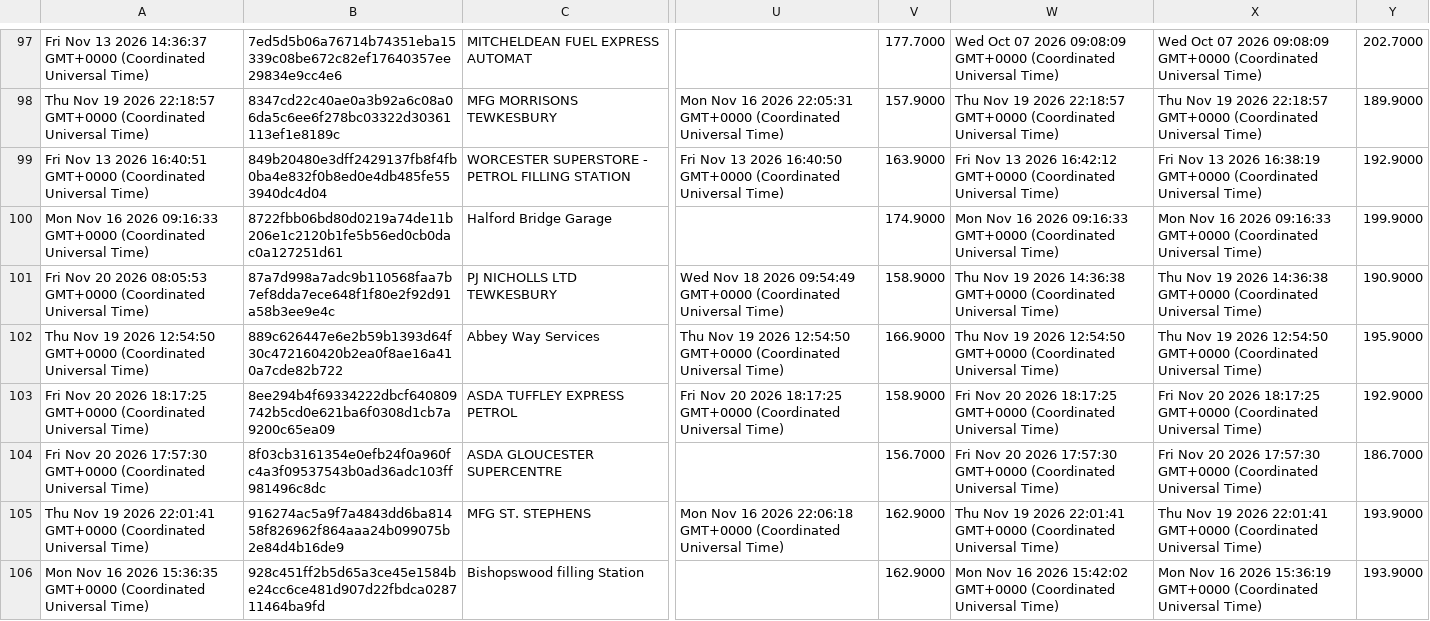
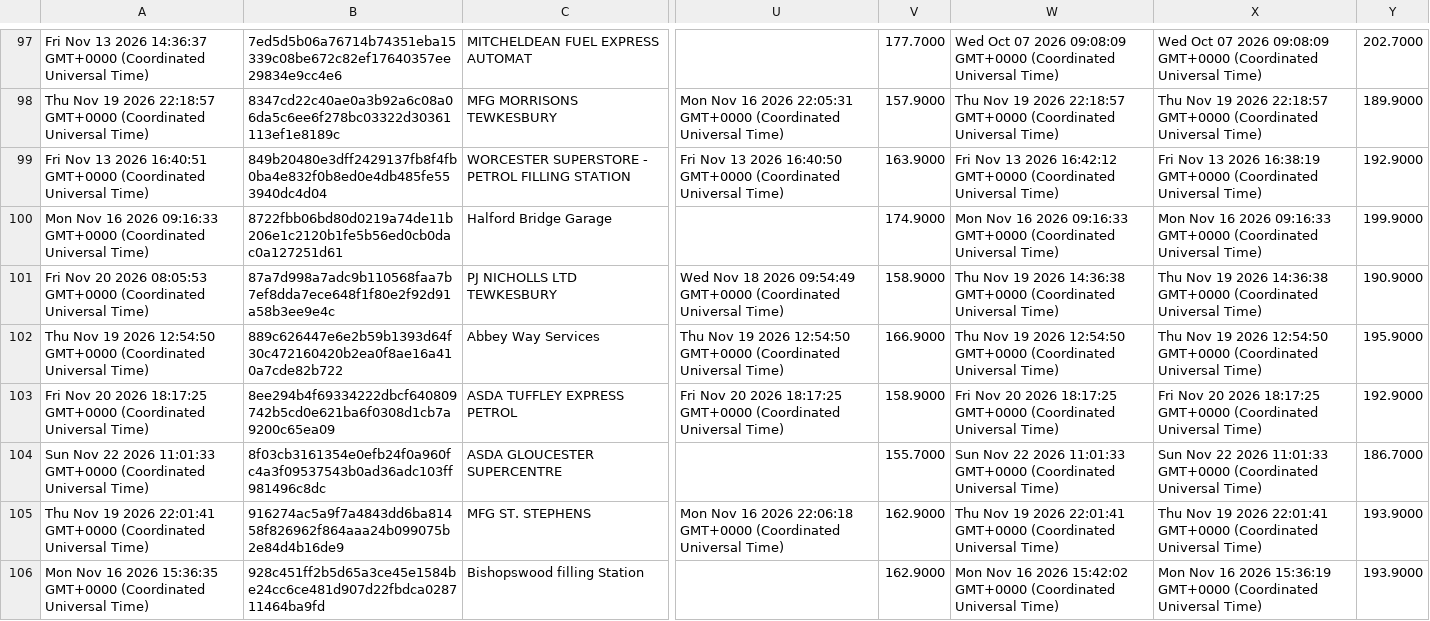
Before and after one commit to thechelsuk/uk.cheltenham-od.raw, a CSV file: sources/fuel-finder/forecourts.csv, drawn as a sheet; only a part is shown, gaps mark what is left out; the diff covers the shown part only; the diff names each change by its address in the sheet, - before the commit and + after, or states it on an @@ line.

```diff
--- a/sources/fuel-finder/forecourts.csv
+++ b/sources/fuel-finder/forecourts.csv
-A104: Fri Nov 20 2026 17:57:30 GMT+0000 (Coordinated…
+A104: Sun Nov 22 2026 11:01:33 GMT+0000 (Coordinated…
-V104: 156.7000
+V104: 155.7000
-W104: Fri Nov 20 2026 17:57:30 GMT+0000 (Coordinated…
+W104: Sun Nov 22 2026 11:01:33 GMT+0000 (Coordinated…
-X104: Fri Nov 20 2026 17:57:30 GMT+0000 (Coordinated…
+X104: Sun Nov 22 2026 11:01:33 GMT+0000 (Coordinated…
```
Also changed, not shown: 43 edited cells elsewhere in this file, sources/nged-power-cuts/power-cuts.csv, 2 other files.
